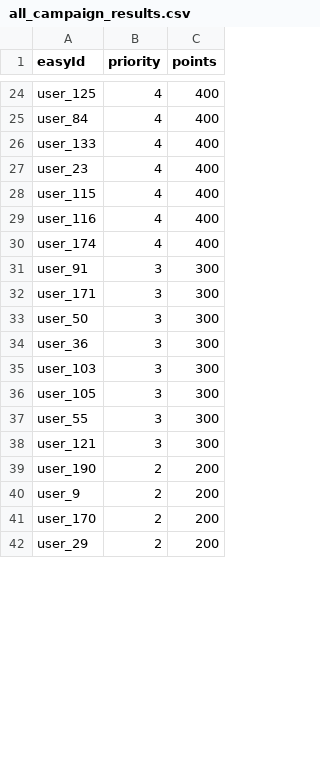
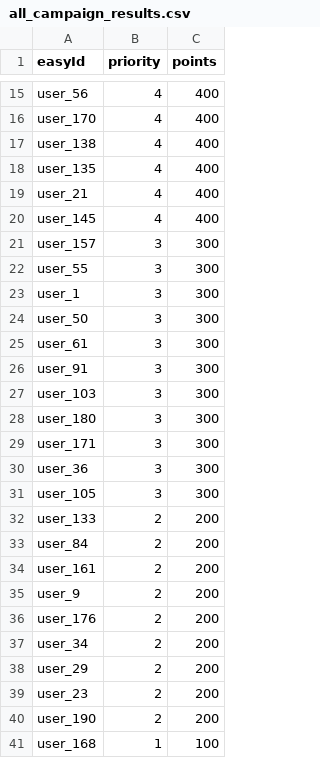
Before and after one commit to Takusei/ProcessCsv, a CSV file: Program2(campaign)/results/all_campaign_results.csv, drawn as a sheet; only a part is shown, gaps mark what is left out; removed rows and columns are numbered as before the commit, all else as after; the diff covers the shown part only; the diff names each change by its address in the sheet, - before the commit and + after, or states it on an @@ line.

```diff
--- a/Program2(campaign)/results/all_campaign_results.csv
+++ b/Program2(campaign)/results/all_campaign_results.csv
-A15 (easyId): user_125
+A15 (easyId): user_56
-A16 (easyId): user_84
+A16 (easyId): user_170
-A17 (easyId): user_133
+A17 (easyId): user_138
-row 27: user_23 | 4 | 400
-A18 (easyId): user_115
+A18 (easyId): user_135
-A19 (easyId): user_116
+A19 (easyId): user_21
-A20 (easyId): user_174
+A20 (easyId): user_145
+row 21: user_157 | 3 | 300
@@ row 37 moved to row 22: user_55 @@
+row 23: user_1 | 3 | 300
@@ row 33 moved to row 24: user_50 @@
+row 25: user_61 | 3 | 300
@@ row 35 moved to row 27: user_103 @@
+row 28: user_180 | 3 | 300
-row 38: user_121 | 3 | 300
+row 32: user_133 | 2 | 200
+row 33: user_84 | 2 | 200
+row 34: user_161 | 2 | 200
@@ row 40 moved to row 35: user_9 @@
+row 36: user_176 | 2 | 200
+row 37: user_34 | 2 | 200
@@ row 42 moved to row 38: user_29 @@
+row 39: user_23 | 2 | 200
-row 41: user_170 | 2 | 200
+row 41: user_168 | 1 | 100
```
Also changed, not shown: 12 added rows, 18 removed rows, 7 moved rows and 7 edited cells elsewhere in this file, 7 other files.
